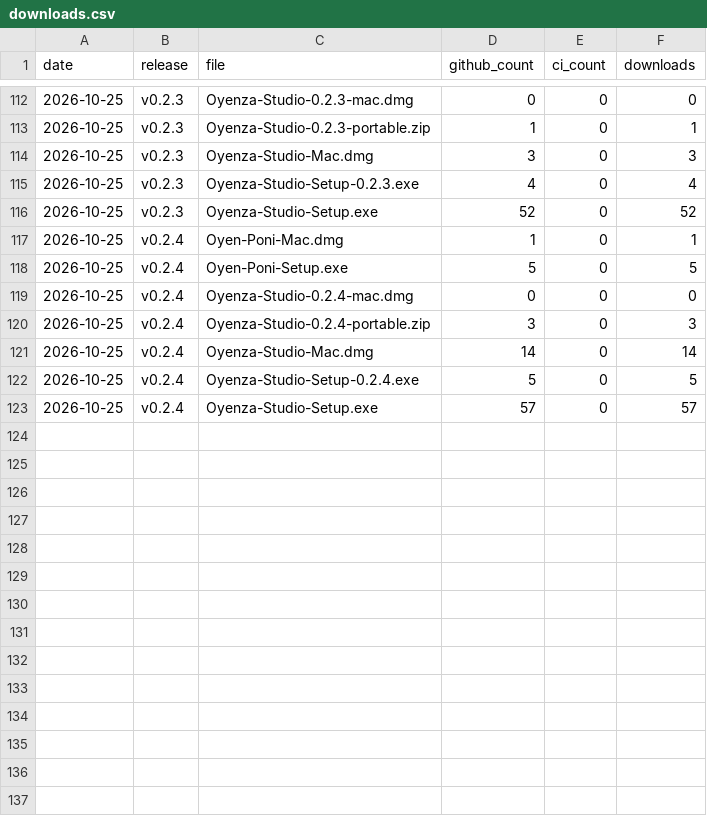
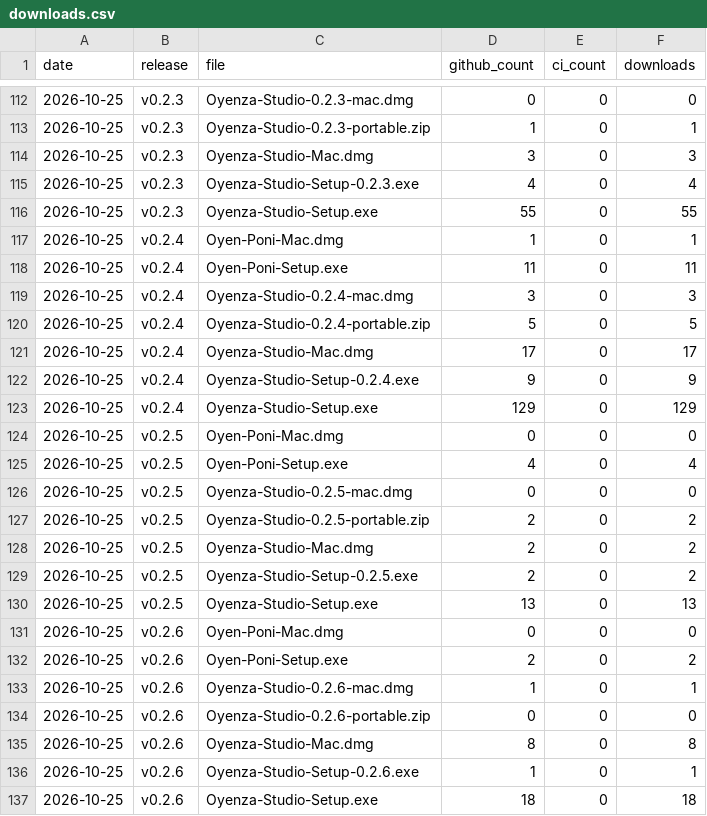
Before and after one commit to lucacadalora/oyenza-studio, a CSV file: data/downloads.csv, drawn as a sheet; only a part is shown, gaps mark what is left out; the diff covers the shown part only.

```diff
--- a/data/downloads.csv
+++ b/data/downloads.csv
@@ -115,9 +115,23 @@ date,release,file,github_count,ci_count,downloads
 2026-10-25,v0.2.3,Oyenza-Studio-Setup-0.2.3.exe,4,0,4
-2026-10-25,v0.2.3,Oyenza-Studio-Setup.exe,52,0,52
+2026-10-25,v0.2.3,Oyenza-Studio-Setup.exe,55,0,55
 2026-10-25,v0.2.4,Oyen-Poni-Mac.dmg,1,0,1
-2026-10-25,v0.2.4,Oyen-Poni-Setup.exe,5,0,5
-2026-10-25,v0.2.4,Oyenza-Studio-0.2.4-mac.dmg,0,0,0
-2026-10-25,v0.2.4,Oyenza-Studio-0.2.4-portable.zip,3,0,3
-2026-10-25,v0.2.4,Oyenza-Studio-Mac.dmg,14,0,14
-2026-10-25,v0.2.4,Oyenza-Studio-Setup-0.2.4.exe,5,0,5
-2026-10-25,v0.2.4,Oyenza-Studio-Setup.exe,57,0,57
+2026-10-25,v0.2.4,Oyen-Poni-Setup.exe,11,0,11
+2026-10-25,v0.2.4,Oyenza-Studio-0.2.4-mac.dmg,3,0,3
+2026-10-25,v0.2.4,Oyenza-Studio-0.2.4-portable.zip,5,0,5
+2026-10-25,v0.2.4,Oyenza-Studio-Mac.dmg,17,0,17
+2026-10-25,v0.2.4,Oyenza-Studio-Setup-0.2.4.exe,9,0,9
+2026-10-25,v0.2.4,Oyenza-Studio-Setup.exe,129,0,129
+2026-10-25,v0.2.5,Oyen-Poni-Mac.dmg,0,0,0
+2026-10-25,v0.2.5,Oyen-Poni-Setup.exe,4,0,4
+2026-10-25,v0.2.5,Oyenza-Studio-0.2.5-mac.dmg,0,0,0
+2026-10-25,v0.2.5,Oyenza-Studio-0.2.5-portable.zip,2,0,2
+2026-10-25,v0.2.5,Oyenza-Studio-Mac.dmg,2,0,2
+2026-10-25,v0.2.5,Oyenza-Studio-Setup-0.2.5.exe,2,0,2
+2026-10-25,v0.2.5,Oyenza-Studio-Setup.exe,13,0,13
+2026-10-25,v0.2.6,Oyen-Poni-Mac.dmg,0,0,0
+2026-10-25,v0.2.6,Oyen-Poni-Setup.exe,2,0,2
+2026-10-25,v0.2.6,Oyenza-Studio-0.2.6-mac.dmg,1,0,1
+2026-10-25,v0.2.6,Oyenza-Studio-0.2.6-portable.zip,0,0,0
+2026-10-25,v0.2.6,Oyenza-Studio-Mac.dmg,8,0,8
+2026-10-25,v0.2.6,Oyenza-Studio-Setup-0.2.6.exe,1,0,1
+2026-10-25,v0.2.6,Oyenza-Studio-Setup.exe,18,0,18
```
Also changed, not shown: 11 edited cells elsewhere in this file, data/ci-downloads.csv, 5 other files.
